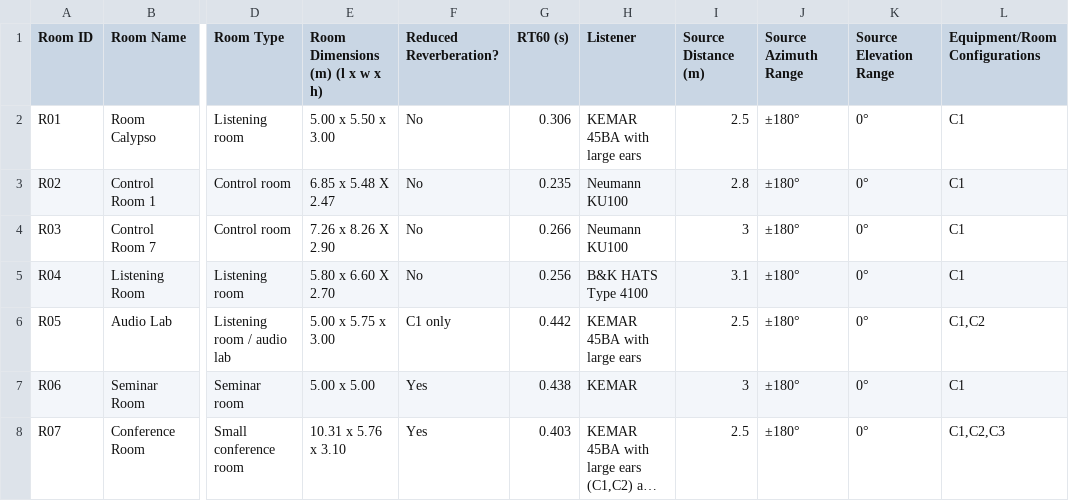
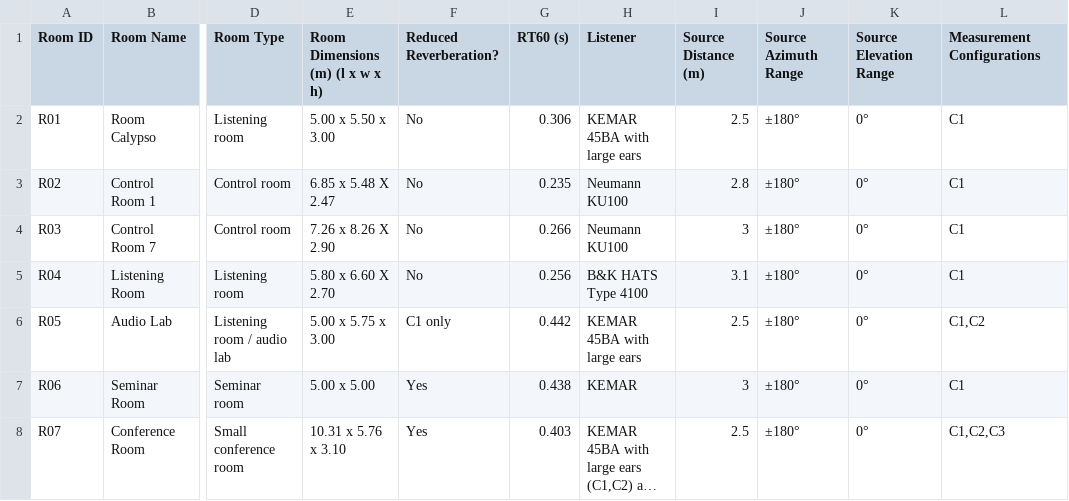
Before and after one commit to ShanonPearce/ASH-Listening-Set, a CSV file: BRIRs/Rooms.csv, drawn as a sheet; only a part is shown, gaps mark what is left out; long unchanged cells end in …; the diff names each change by its address in the sheet, - before the commit and + after, or states it on an @@ line.

Commit message:
Update Rooms.csv

```diff
--- a/BRIRs/Rooms.csv
+++ b/BRIRs/Rooms.csv
-L1: Equipment/Room Configurations
+L1: Measurement Configurations
```
